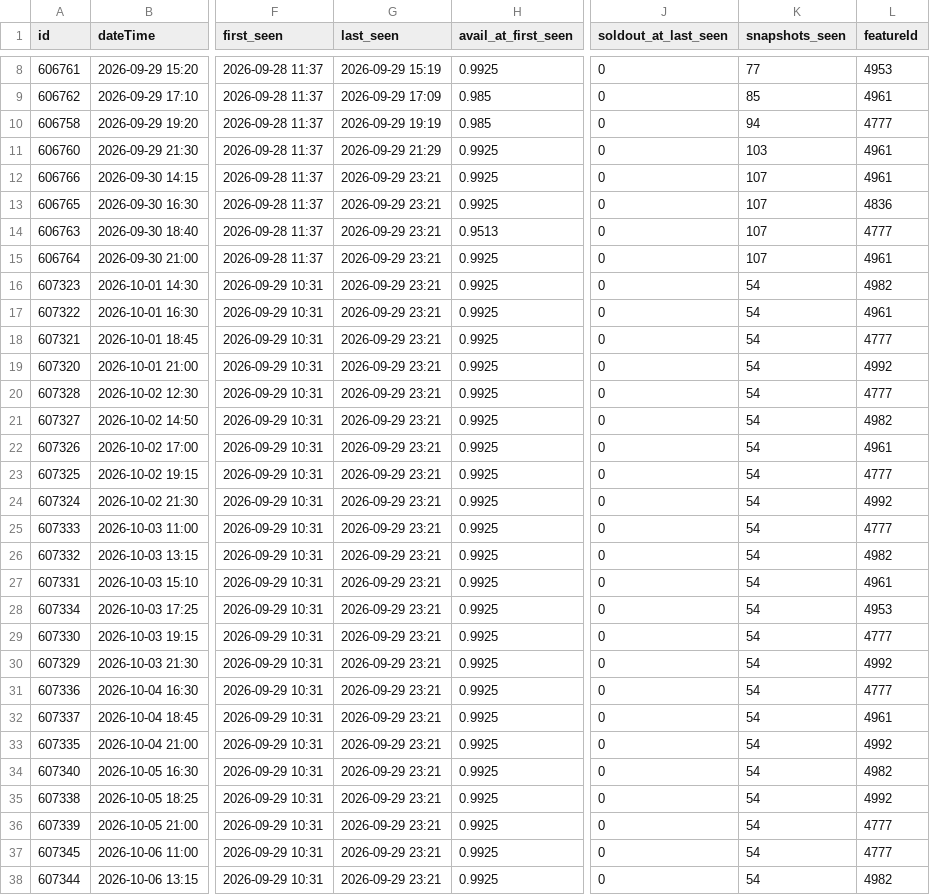
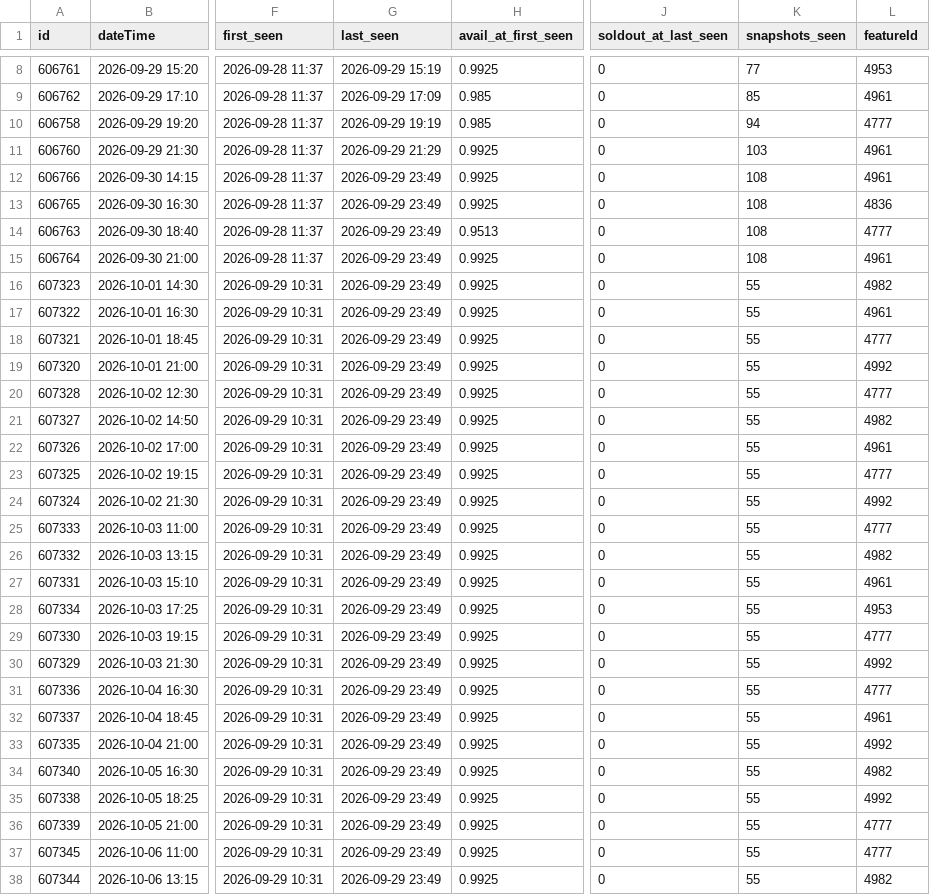
Before and after one commit to guy-go-ld/lev-smadar-tracker, a CSV file: data/presentations.csv, drawn as a sheet; only a part is shown, gaps mark what is left out; the diff covers the shown part only; the diff names each change by its address in the sheet, - before the commit and + after, or states it on an @@ line.

```diff
--- a/data/presentations.csv
+++ b/data/presentations.csv
-G12:G38 (last_seen): 2026-09-29 23:21
+G12:G38 (last_seen): 2026-09-29 23:49
-K12:K15 (snapshots_seen): 107
+K12:K15 (snapshots_seen): 108
-K16:K38 (snapshots_seen): 54
+K16:K38 (snapshots_seen): 55
```
Also changed, not shown: 14 edited cells elsewhere in this file, data/runs/2026-09.csv, data/snapshots-flat.csv, 3 other files.
